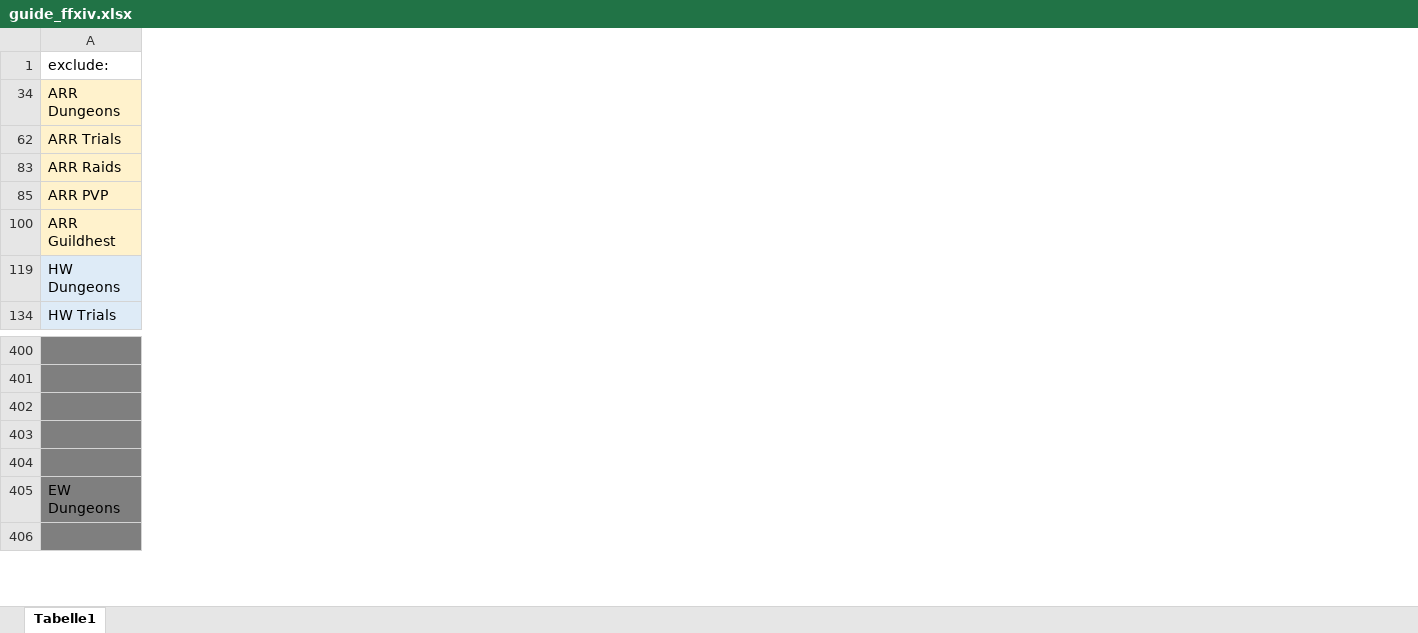
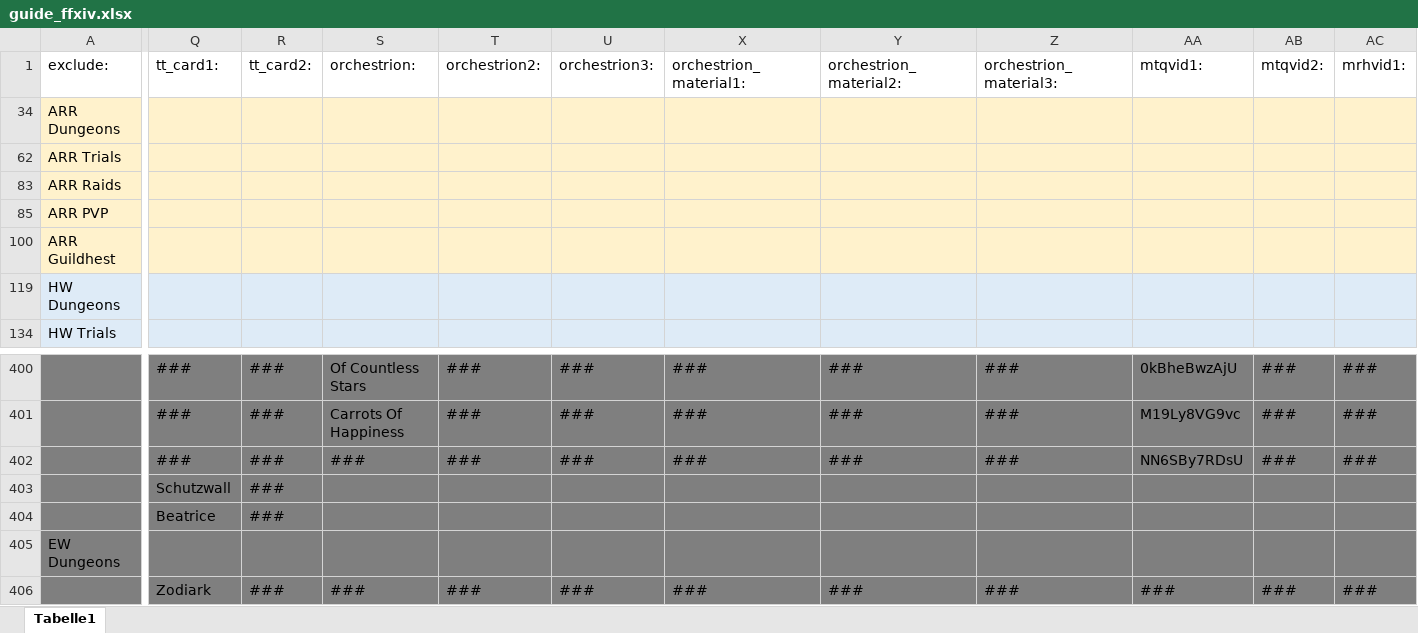
Before and after one commit to Akurosia/DevFFXIVPocketGuide, an Excel workbook: guide_ffxiv.xlsx, sheet Tabelle1, drawn as a sheet; only a part is shown, gaps mark what is left out; values as stored, in another font and other column widths than the file's, no borders; conditional formats not drawn; the diff covers the shown part only; the diff names each change by its address in the sheet, - before the commit and + after, or states it on an @@ line.

```diff
--- a/guide_ffxiv.xlsx (sheet Tabelle1)
+++ b/guide_ffxiv.xlsx (sheet Tabelle1)
@@ column Q (tt_card1:) unhidden, rows 400-406: ### | ### | ### | Schutzwall | Beatrice |  | Zodiark @@
@@ column R (tt_card2:) unhidden, rows 400-406: ### | ### | ### | ### | ### |  | ### @@
@@ column S (orchestrion:) unhidden, rows 400-406: Of Countless Stars | Carrots Of Happiness | ### |  |  |  | ### @@
@@ column T (orchestrion2:) unhidden, rows 400-406: ### | ### | ### |  |  |  | ### @@
@@ column U (orchestrion3:) unhidden, rows 400-406: ### | ### | ### |  |  |  | ### @@
@@ column X (orchestrion_material1:) unhidden, rows 400-406: ### | ### | ### |  |  |  | ### @@
@@ column Y (orchestrion_material2:) unhidden, rows 400-406: ### | ### | ### |  |  |  | ### @@
@@ column Z (orchestrion_material3:) unhidden, rows 400-406: ### | ### | ### |  |  |  | ### @@
@@ column AA (mtqvid1:) unhidden, rows 400-406: 0kBheBwzAjU | M19Ly8VG9vc | NN6SBy7RDsU |  |  |  | ### @@
@@ column AB (mtqvid2:) unhidden, rows 400-406: ### | ### | ### |  |  |  | ### @@
@@ column AC (mrhvid1:) unhidden, rows 400-406: ### | ### | ### |  |  |  | ### @@
```
Also changed, not shown: 6 added columns and 87 edited cells elsewhere in this sheet, 17 other files.
